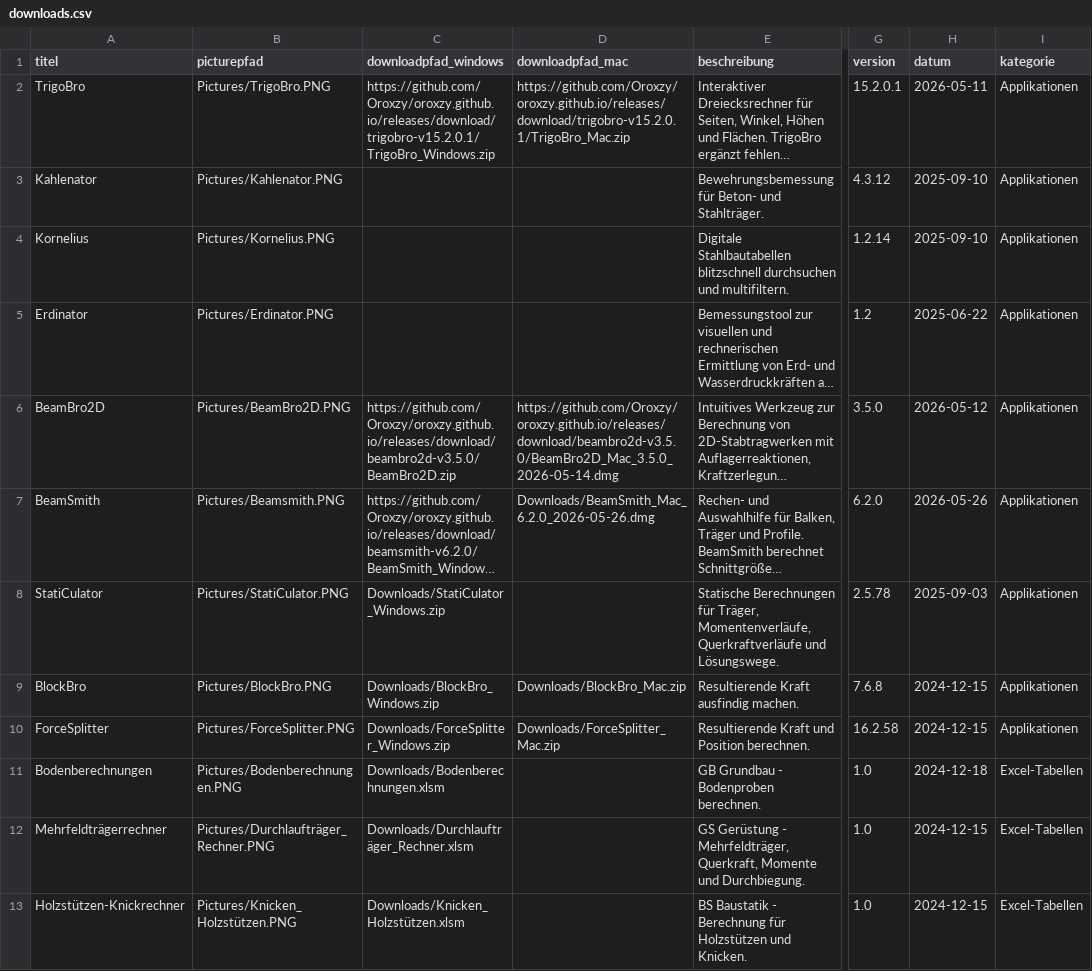
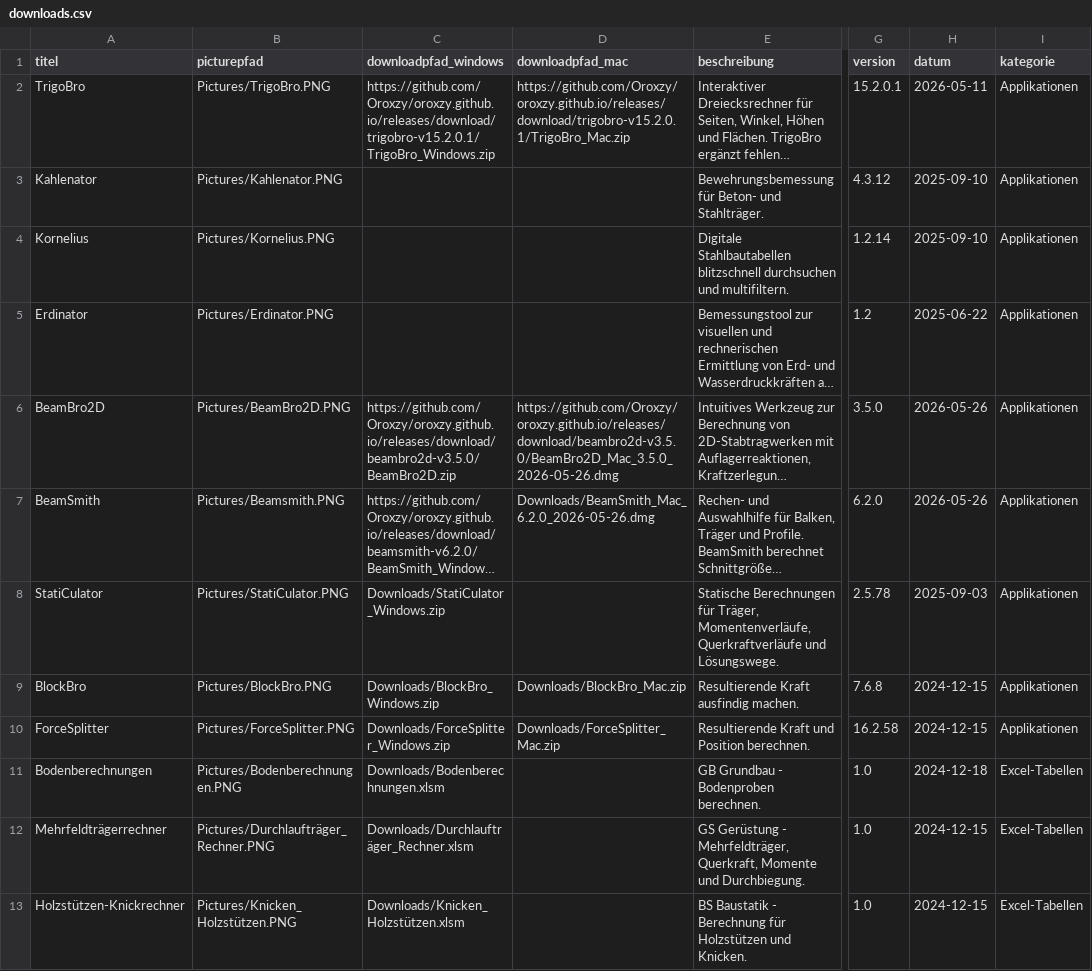
Before and after one commit to Oroxzy/oroxzy.github.io, a CSV file: downloads.csv, drawn as a sheet; only a part is shown, gaps mark what is left out; long unchanged cells end in …; the diff names each change by its address in the sheet, - before the commit and + after, or states it on an @@ line.

Commit message:
Refresh BeamBro2D release downloads

```diff
--- a/downloads.csv
+++ b/downloads.csv
-D6 (downloadpfad_mac): https://github.com/Oroxzy/oroxzy.github.io/releases/download/beambro2d-v3.5.0/BeamBro2D_Mac_3.5.0_2026-05-14.dmg
+D6 (downloadpfad_mac): https://github.com/Oroxzy/oroxzy.github.io/releases/download/beambro2d-v3.5.0/BeamBro2D_Mac_3.5.0_2026-05-26.dmg
-H6 (datum): 2026-05-12
+H6 (datum): 2026-05-26
```
Also changed, not shown: 1 other file.
